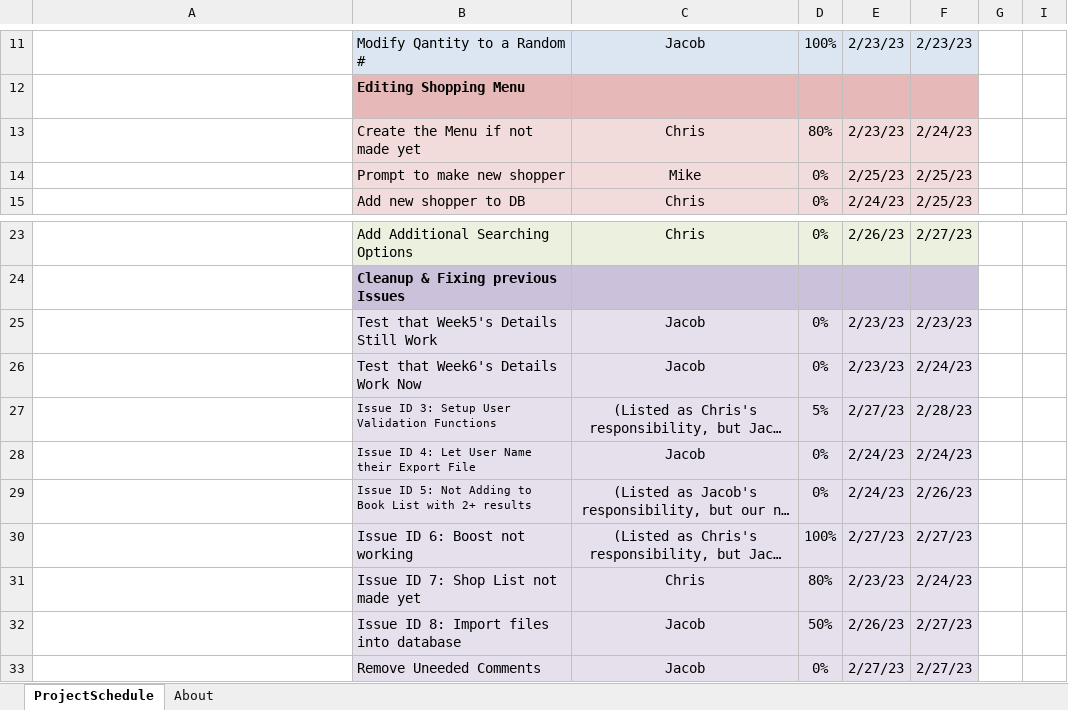
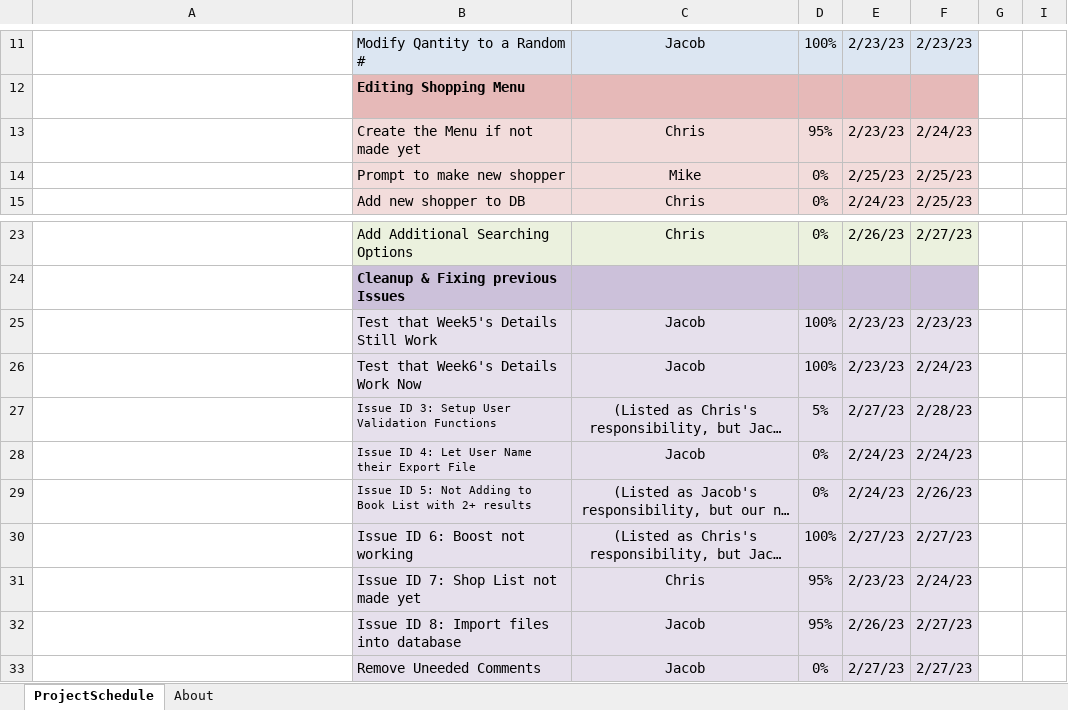
Before and after one commit to Awsomeman328/CPP2Group4Assignment2BookstoreInventory, an Excel workbook: Week 7 Gantt Chart.xlsx, sheet ProjectSchedule, drawn as a sheet; only a part is shown, gaps mark what is left out; long unchanged cells end in …; values as stored, in another font and other column widths than the file's, no borders; conditional formats not drawn; the diff names each change by its address in the sheet, - before the commit and + after, or states it on an @@ line.

Commit message:
Finishing Testing on Previous Two Weeks of Code
Several changes and fixes were made all across the codebase to make sure that everything is working properly. These changes include:

Front-End:
 + Uncommenting out the use of the hashing function for the password
 ~ Adjusting the input validation for importing books so that the user can actually select yes or no
 ~ Changing the use of isStringInt() to isStringFloat() for variables that are meant to be floating point numbers
 ~ Allowing users to enter in a MSRP above 0 instead of between two values.

Utilities:
 ~ Changing the name of isNumber() to isStringInt() in order to be more descriptive
 + Adding in the isStringFloat() function to allow us to test floating point numbers as well as integer numbers.

```diff
--- a/Week 7 Gantt Chart.xlsx (sheet ProjectSchedule)
+++ b/Week 7 Gantt Chart.xlsx (sheet ProjectSchedule)
-D13: 80%
+D13: 95%
-D25:D26: 0%
+D25:D26: 100%
-D31: 80%
+D31: 95%
-D32: 50%
+D32: 95%
```
Also changed, not shown: 4 other files.
